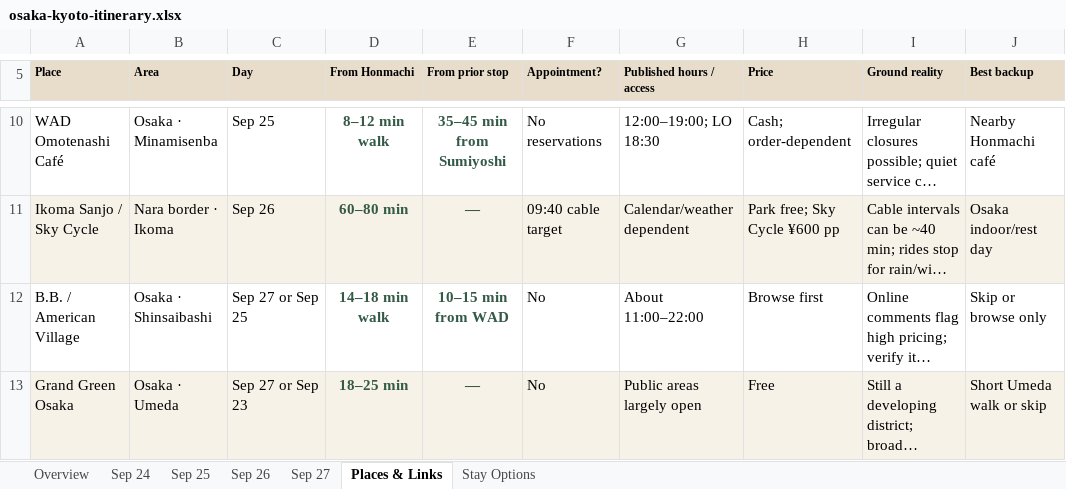
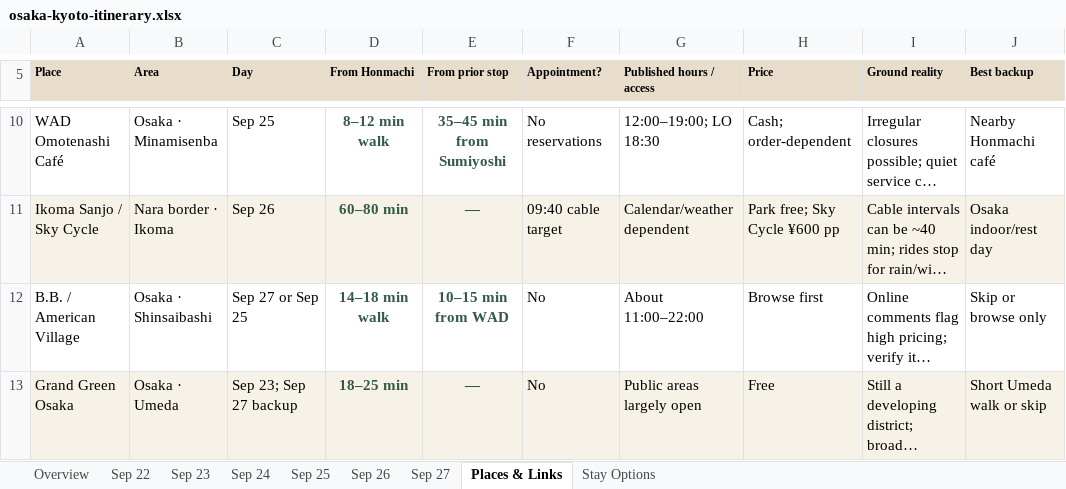
Before and after one commit to NPCLABS-19/osaka-kyoto-trip, an Excel workbook: downloads/osaka-kyoto-itinerary.xlsx, sheet Places & Links, drawn as a sheet; only a part is shown, gaps mark what is left out; long unchanged cells end in …; values as stored, in another font and other column widths than the file's, no borders; the diff names each change by its address in the sheet, - before the commit and + after, or states it on an @@ line.

```diff
--- a/downloads/osaka-kyoto-itinerary.xlsx (sheet Places & Links)
+++ b/downloads/osaka-kyoto-itinerary.xlsx (sheet Places & Links)
+sheet tab: Sep 22
+sheet tab: Sep 23
-C13 (Day): Sep 27 or Sep 23
+C13 (Day): Sep 23; Sep 27 backup
```
Also changed, not shown: sheet Overview, sheet Stay Options, sheet Sep 27, 24 other files.
